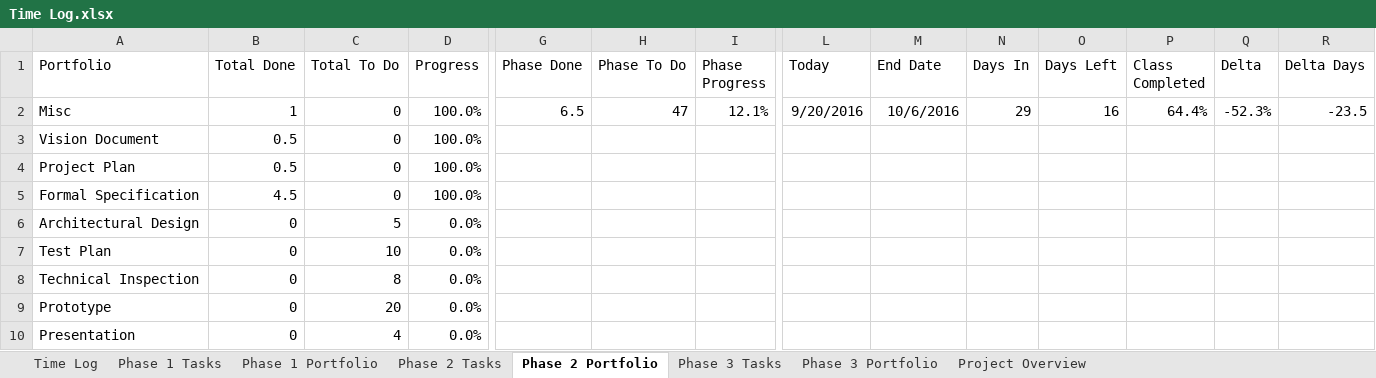
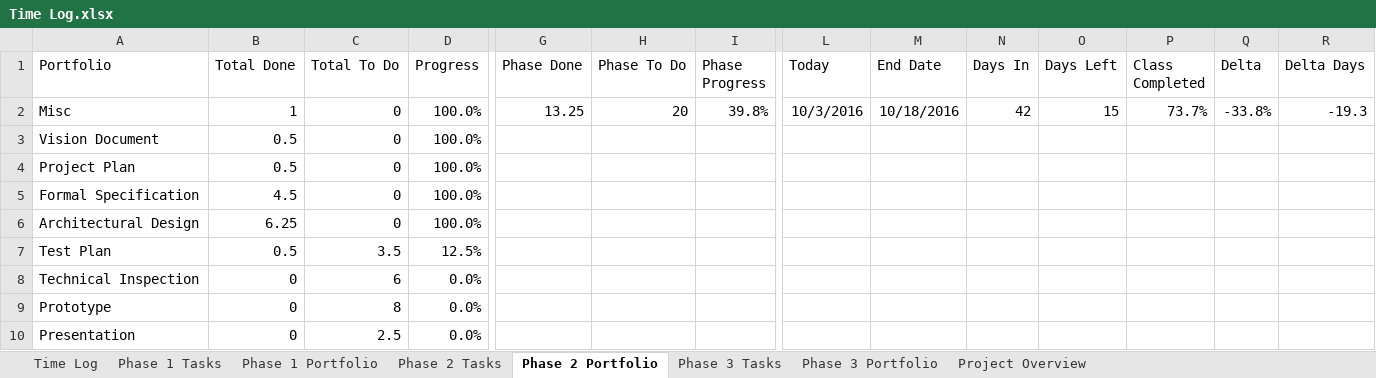
Before and after one commit to ttmarshall12/KSUMSE, an Excel workbook: Time Log.xlsx, sheet Phase 2 Portfolio, drawn as a sheet; only a part is shown, gaps mark what is left out; values as stored, in another font and other column widths than the file's, no borders; conditional formats not drawn; the diff names each change by its address in the sheet, - before the commit and + after, or states it on an @@ line.

```diff
--- a/Time Log.xlsx (sheet Phase 2 Portfolio)
+++ b/Time Log.xlsx (sheet Phase 2 Portfolio)
-G2 (Phase Done): 6.5
+G2 (Phase Done): 13.25
-H2 (Phase To Do): 47
+H2 (Phase To Do): 20
-I2 (Phase Progress): 12.1%
+I2 (Phase Progress): 39.8%
-L2 (Today): 9/20/2016
+L2 (Today): 10/3/2016
-M2 (End Date): 10/6/2016
+M2 (End Date): 10/18/2016
-N2 (Days In): 29
+N2 (Days In): 42
-O2 (Days Left): 16
+O2 (Days Left): 15
-P2 (Class Completed): 64.4%
+P2 (Class Completed): 73.7%
-Q2 (Delta): -52.3%
+Q2 (Delta): -33.8%
-R2 (Delta Days): -23.5
+R2 (Delta Days): -19.3
-B6 (Total Done): 0
+B6 (Total Done): 6.25
-C6 (Total To Do): 5
+C6 (Total To Do): 0
-D6 (Progress): 0.0%
+D6 (Progress): 100.0%
-B7 (Total Done): 0
+B7 (Total Done): 0.5
-C7 (Total To Do): 10
+C7 (Total To Do): 3.5
-D7 (Progress): 0.0%
+D7 (Progress): 12.5%
-C8 (Total To Do): 8
+C8 (Total To Do): 6
-C9 (Total To Do): 20
+C9 (Total To Do): 8
-C10 (Total To Do): 4
+C10 (Total To Do): 2.5
```
Also changed, not shown: sheet Phase 2 Tasks, sheet Time Log, sheet Project Overview, sheet Phase 3 Portfolio, sheet Phase 1 Portfolio, 6 other files.
